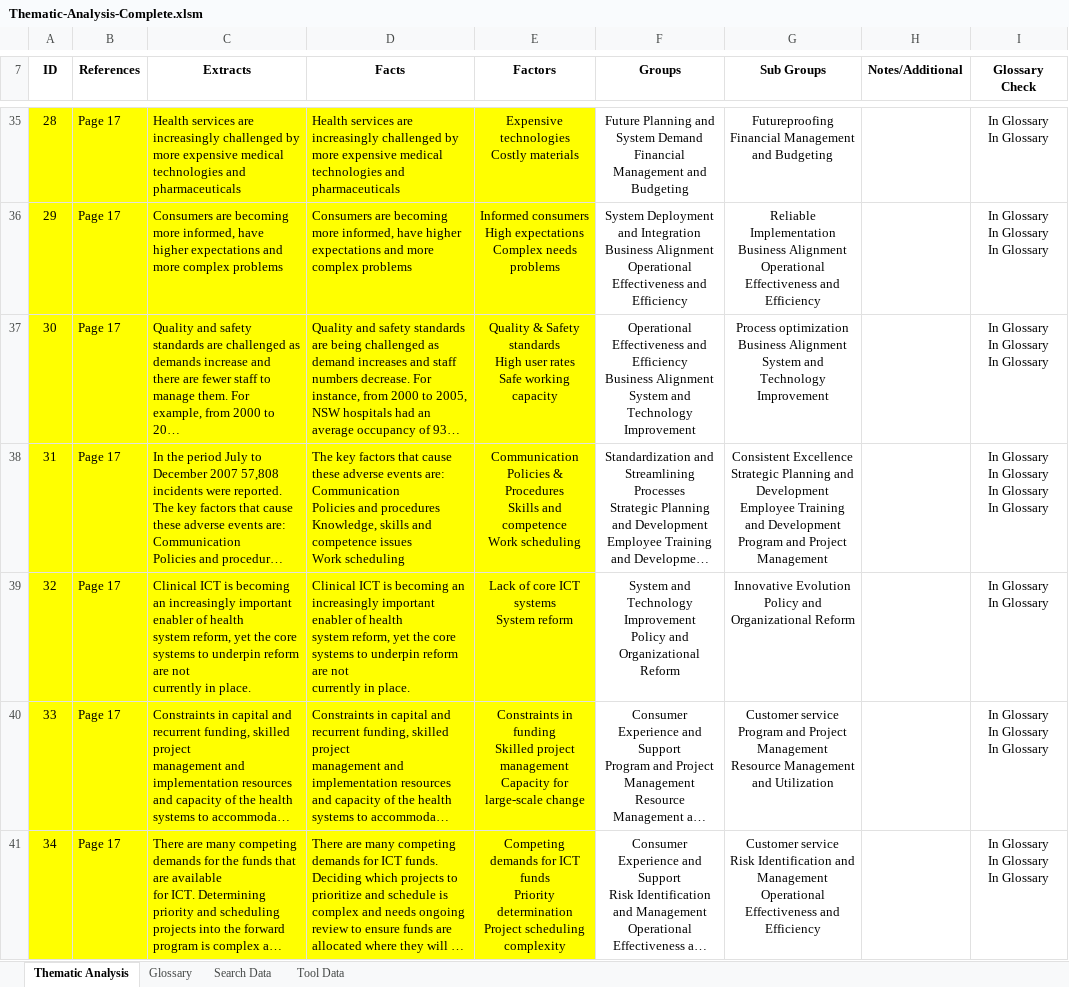
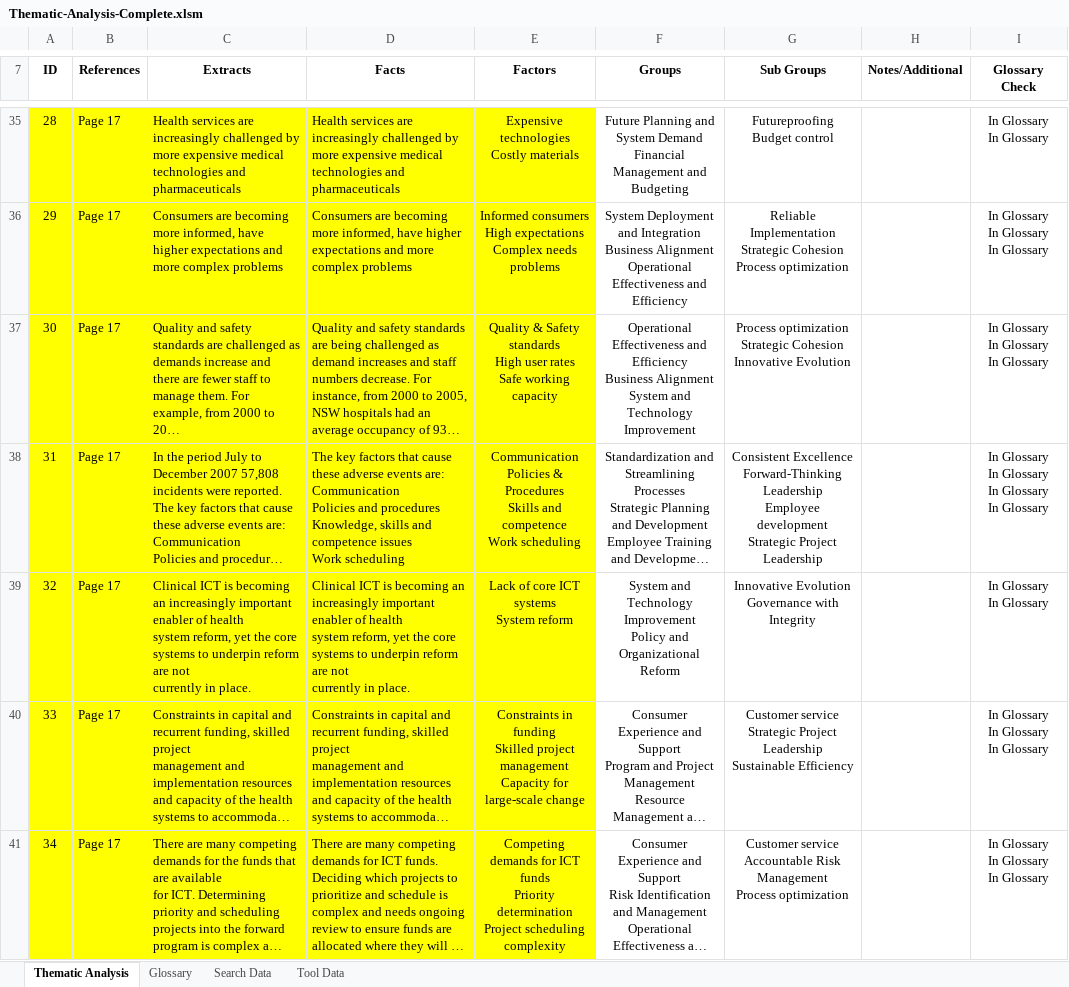
Before and after one commit to nigelgalbraith/portfolio.github.io, an Excel workbook: projects/files/ThematicAnalysis/Thematic-Analysis-Complete.xlsm, sheet Thematic Analysis, drawn as a sheet; only a part is shown, gaps mark what is left out; long unchanged cells end in …; values as stored, in another font and other column widths than the file's, no borders; charts and pictures and conditional formats and table styles not drawn; ↵ is a line break in a cell; the diff covers the shown part only; the diff names each change by its address in the sheet, - before the commit and + after, or states it on an @@ line.

Commit message:
Add files via upload

```diff
--- a/projects/files/ThematicAnalysis/Thematic-Analysis-Complete.xlsm (sheet Thematic Analysis)
+++ b/projects/files/ThematicAnalysis/Thematic-Analysis-Complete.xlsm (sheet Thematic Analysis)
-G35 (Sub Groups): Futureproofing ↵ Financial Management and Budgeting
+G35 (Sub Groups): Futureproofing ↵ Budget control
-G36 (Sub Groups): Reliable Implementation ↵ Business Alignment ↵ Operational Effectiveness and Efficiency
+G36 (Sub Groups): Reliable Implementation ↵ Strategic Cohesion ↵ Process optimization
-G37 (Sub Groups): Process optimization ↵ Business Alignment ↵ System and Technology Improvement
+G37 (Sub Groups): Process optimization ↵ Strategic Cohesion ↵ Innovative Evolution
-G38 (Sub Groups): Consistent Excellence ↵ Strategic Planning and Development ↵ Employee Training and Development ↵ Program and Project Management
+G38 (Sub Groups): Consistent Excellence ↵ Forward-Thinking Leadership ↵ Employee development ↵ Strategic Project Leadership
-G39 (Sub Groups): Innovative Evolution ↵ Policy and Organizational Reform
+G39 (Sub Groups): Innovative Evolution ↵ Governance with Integrity
-G40 (Sub Groups): Customer service ↵ Program and Project Management ↵ Resource Management and Utilization
+G40 (Sub Groups): Customer service ↵ Strategic Project Leadership ↵ Sustainable Efficiency
-G41 (Sub Groups): Customer service ↵ Risk Identification and Management ↵ Operational Effectiveness and Efficiency
+G41 (Sub Groups): Customer service ↵ Accountable Risk Management ↵ Process optimization
```
Also changed, not shown: 56 edited cells elsewhere in this sheet, sheet Tool Data.
